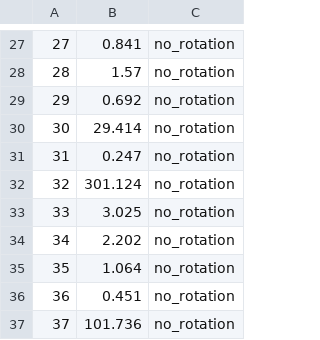
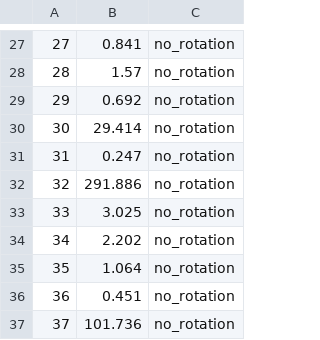
Before and after one commit to VLSI-combinatorial-problem/VLSI-project, a CSV file: CP/out/times_no_rotation.csv, drawn as a sheet; only a part is shown, gaps mark what is left out.

```diff
--- a/CP/out/times_no_rotation.csv
+++ b/CP/out/times_no_rotation.csv
@@ -31,3 +31,3 @@
 31,0.247,no_rotation
-32,301.124,no_rotation
+32,291.886,no_rotation
 33,3.025,no_rotation
```
Also changed, not shown: 4 other files.
